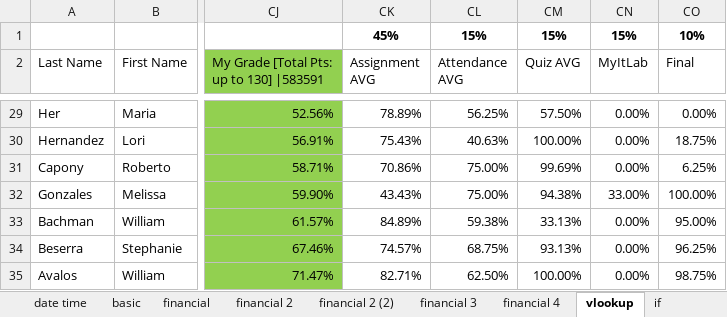
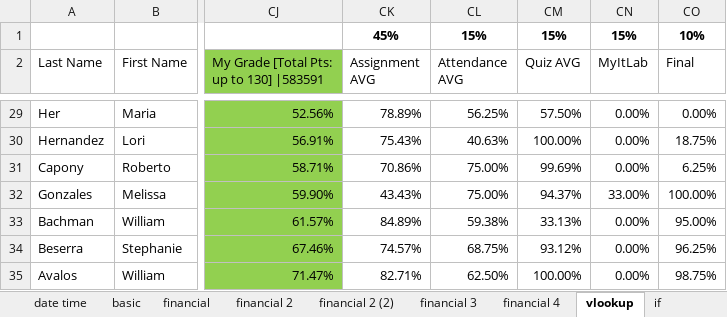
Before and after one commit to GoesToEleven/microsoft-excel, an Excel workbook: 01-beginner/001-functions_financial_amortization_schedules.xlsx, sheet vlookup, drawn as a sheet; only a part is shown, gaps mark what is left out; values as stored, in another font and other column widths than the file's, no borders; charts and pictures and conditional formats not drawn; the diff names each change by its address in the sheet, - before the commit and + after, or states it on an @@ line.

```diff
--- a/01-beginner/001-functions_financial_amortization_schedules.xlsx (sheet vlookup)
+++ b/01-beginner/001-functions_financial_amortization_schedules.xlsx (sheet vlookup)
-CM32 (Quiz AVG): 94.38%
+CM32 (Quiz AVG): 94.37%
-CM34 (Quiz AVG): 93.13%
+CM34 (Quiz AVG): 93.12%
```
Also changed, not shown: sheet iferror, sheet financial 4, sheet financial 2, sheet date time, sheet financial 2 (2), hidden cells, charts or pictures, 01-beginner/001-adwords_analysis.xlsx, 3 other files.
